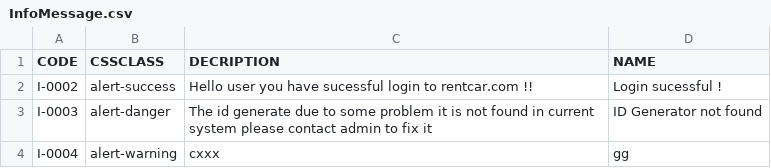
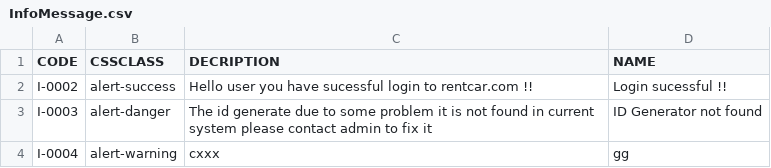
Before and after one commit to sejarasakura/DSA-Group-3-Assignment, a CSV file: WebApplication/data/InfoMessage.csv, drawn as a sheet.

```diff
--- a/WebApplication/data/InfoMessage.csv
+++ b/WebApplication/data/InfoMessage.csv
@@ -1,3 +1,3 @@
 CODE,CSSCLASS,DECRIPTION,NAME
-I-0002,alert-success,Hello user you have sucessful login to rentcar.com !!,Login sucessful !
+I-0002,alert-success,Hello user you have sucessful login to rentcar.com !!,Login sucessful !!
 I-0003,alert-danger,The id generate due to some problem it is not found in current system please contact admin to fix it,ID Generator not found
```
Also changed, not shown: 4 other files.
